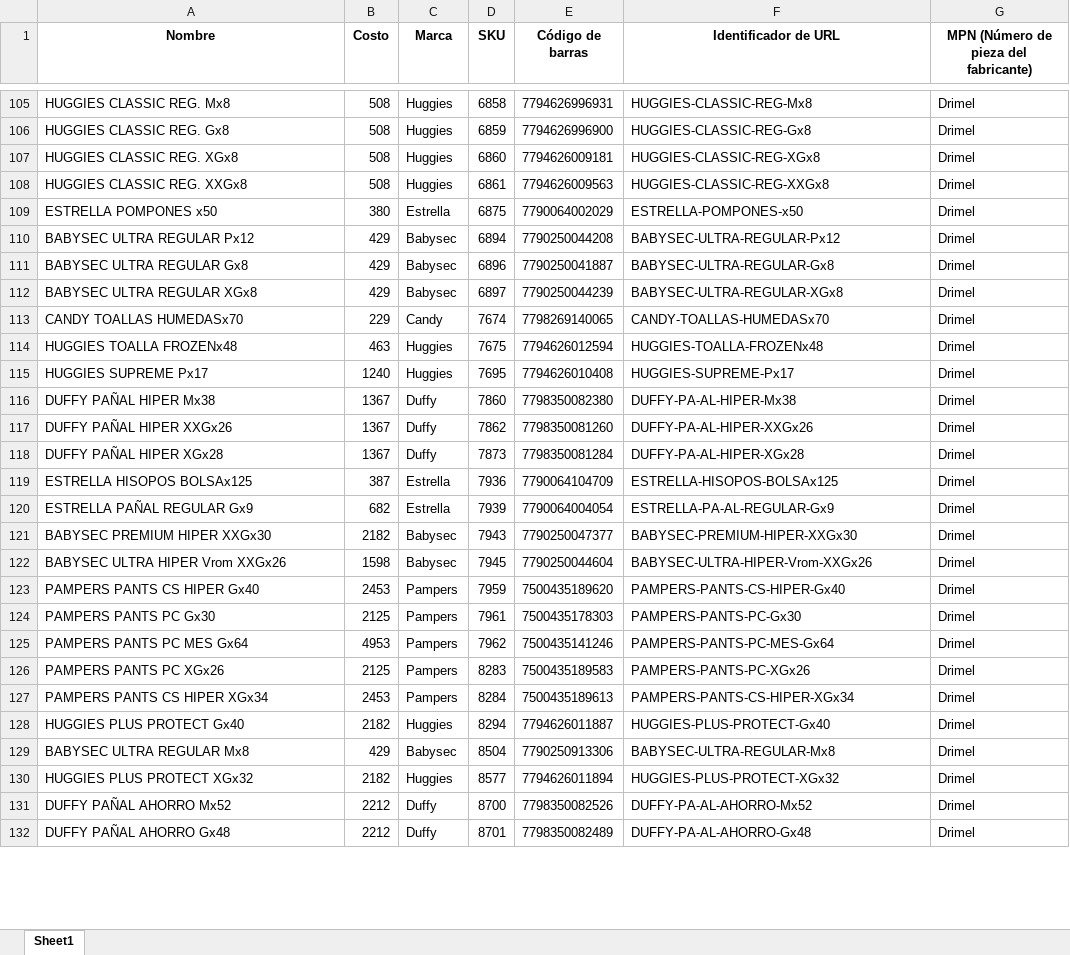
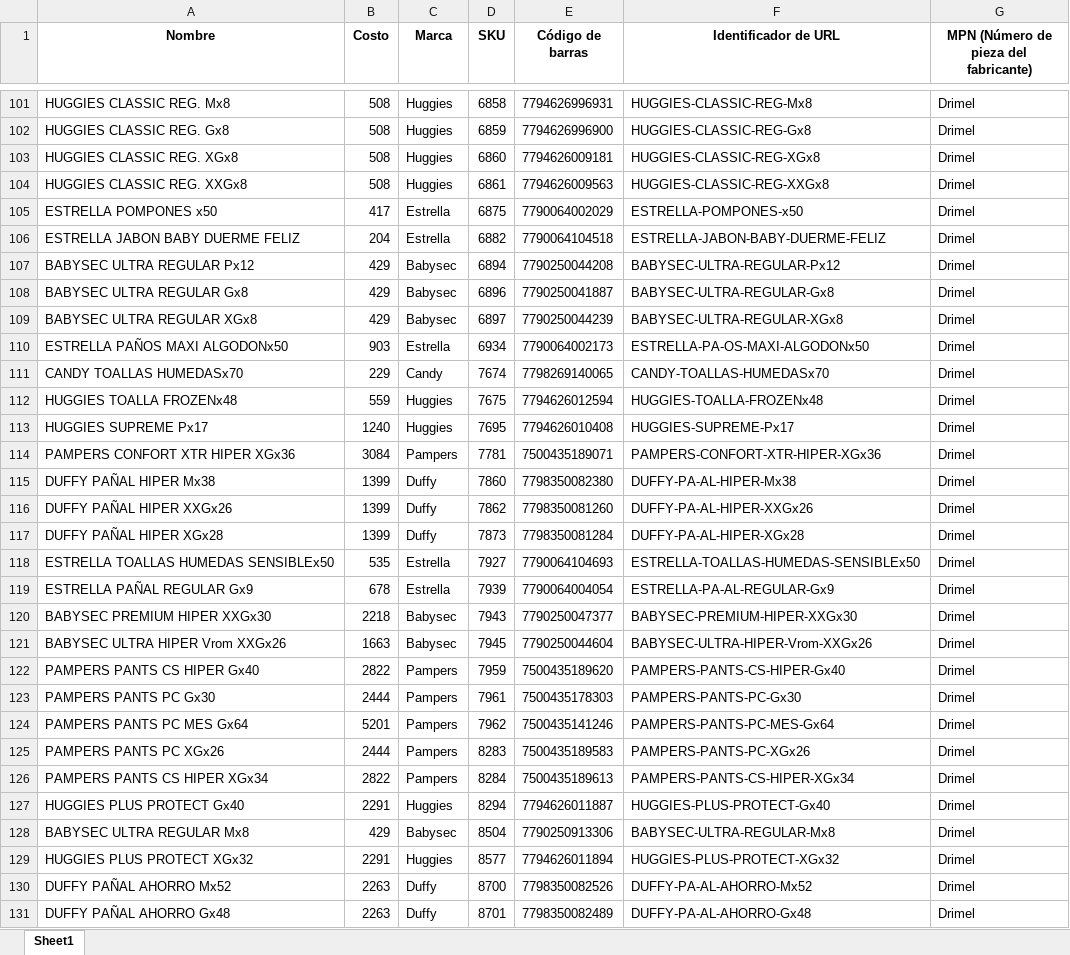
Before and after one commit to franfurey/actualizadorPrecios, an Excel workbook: data/procesados/drimel.xlsx, sheet Sheet1, drawn as a sheet; only a part is shown, gaps mark what is left out; values as stored, in another font and other column widths than the file's, no borders; removed rows and columns are numbered as before the commit, all else as after; the diff covers the shown part only; the diff names each change by its address in the sheet, - before the commit and + after, or states it on an @@ line.

```diff
--- a/data/procesados/drimel.xlsx (sheet Sheet1)
+++ b/data/procesados/drimel.xlsx (sheet Sheet1)
-B105 (Costo): 380
+B105 (Costo): 417
+row 106: ESTRELLA JABON BABY DUERME FELIZ | 204 | Estrella | 6882 | 7790064104518 | ESTRELLA-JABON-BABY-DUERME-FELIZ | Drimel
+row 110: ESTRELLA PAÑOS MAXI ALGODONx50 | 903 | Estrella | 6934 | 7790064002173 | ESTRELLA-PA-OS-MAXI-ALGODONx50 | Drimel
-B112 (Costo): 463
+B112 (Costo): 559
+row 114: PAMPERS CONFORT XTR HIPER XGx36 | 3084 | Pampers | 7781 | 7500435189071 | PAMPERS-CONFORT-XTR-HIPER-XGx36 | Drimel
-B115:B117 (Costo): 1367
+B115:B117 (Costo): 1399
-row 119: ESTRELLA HISOPOS BOLSAx125 | 387 | Estrella | 7936 | 7790064104709 | ESTRELLA-HISOPOS-BOLSAx125 | Drimel
+row 118: ESTRELLA TOALLAS HUMEDAS SENSIBLEx50 | 535 | Estrella | 7927 | 7790064104693 | ESTRELLA-TOALLAS-HUMEDAS-SENSIBLEx50 | Drimel
-B119 (Costo): 682
+B119 (Costo): 678
-B120 (Costo): 2182
+B120 (Costo): 2218
-B121 (Costo): 1598
+B121 (Costo): 1663
-B122 (Costo): 2453
+B122 (Costo): 2822
-B123 (Costo): 2125
+B123 (Costo): 2444
-B124 (Costo): 4953
+B124 (Costo): 5201
-B125 (Costo): 2125
+B125 (Costo): 2444
-B126 (Costo): 2453
+B126 (Costo): 2822
-B127 (Costo): 2182
+B127 (Costo): 2291
-B129 (Costo): 2182
+B129 (Costo): 2291
-B130:B131 (Costo): 2212
+B130:B131 (Costo): 2263
```
Also changed, not shown: 6 added rows, 15 removed rows and 109 edited cells elsewhere in this sheet, data/procesados/procesadosCanal/furey.xlsx, data/proveedor/algabo/listos/algabo.xlsx, 26 other files.
